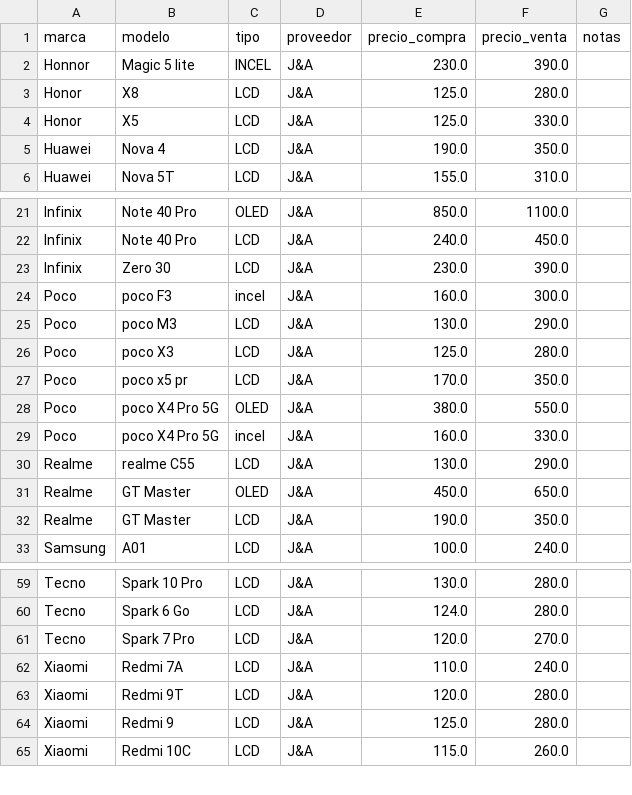
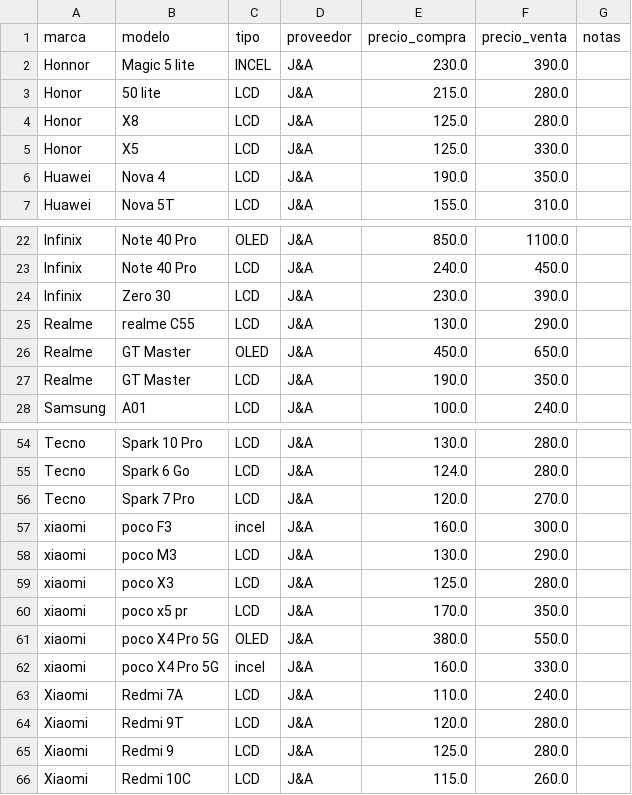
Before and after one commit to scz-red/lupo.lat, a CSV file: precios/data/ja.csv, drawn as a sheet; only a part is shown, gaps mark what is left out; removed rows and columns are numbered as before the commit, all else as after; the diff covers the shown part only; the diff names each change by its address in the sheet, - before the commit and + after, or states it on an @@ line.

Commit message:
Update ja.csv

```diff
--- a/precios/data/ja.csv
+++ b/precios/data/ja.csv
+row 3: Honor | 50 lite | LCD | J&A | 215.0 | 280.0
-row 24: Poco | poco F3 | incel | J&A | 160.0 | 300.0
-row 25: Poco | poco M3 | LCD | J&A | 130.0 | 290.0
-row 26: Poco | poco X3 | LCD | J&A | 125.0 | 280.0
-row 27: Poco | poco x5 pr | LCD | J&A | 170.0 | 350.0
-row 28: Poco | poco X4 Pro 5G | OLED | J&A | 380.0 | 550.0
-row 29: Poco | poco X4 Pro 5G | incel | J&A | 160.0 | 330.0
+row 57: xiaomi | poco F3 | incel | J&A | 160.0 | 300.0
+row 58: xiaomi | poco M3 | LCD | J&A | 130.0 | 290.0
+row 59: xiaomi | poco X3 | LCD | J&A | 125.0 | 280.0
+row 60: xiaomi | poco x5 pr | LCD | J&A | 170.0 | 350.0
+row 61: xiaomi | poco X4 Pro 5G | OLED | J&A | 380.0 | 550.0
+row 62: xiaomi | poco X4 Pro 5G | incel | J&A | 160.0 | 330.0
```
Also changed, not shown: 4 added rows and 6 moved rows elsewhere in this file.
